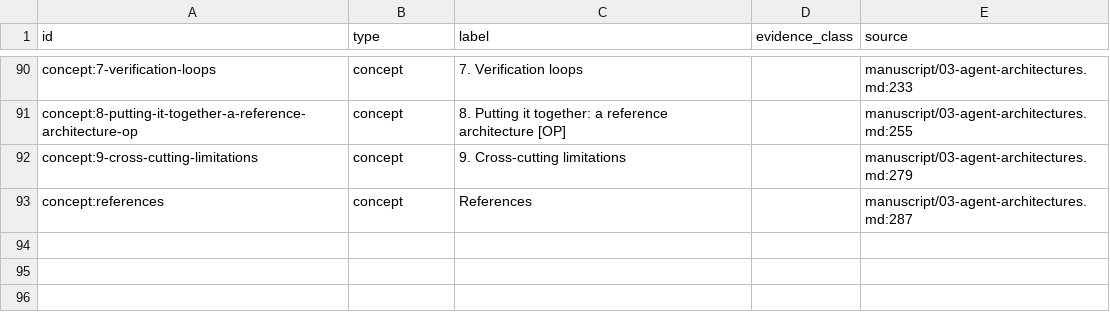
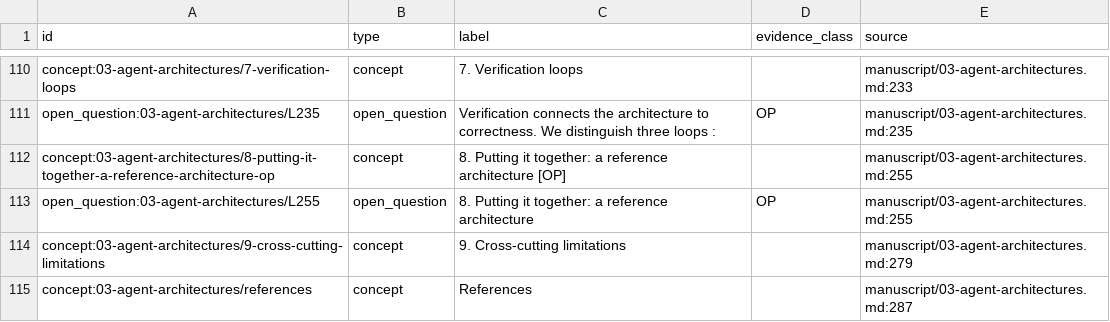
Before and after one commit to daemon-tech/ai-agent-engineering, a CSV file: graph/nodes.csv, drawn as a sheet; only a part is shown, gaps mark what is left out; addresses are those after the commit; the diff covers the shown part only; the diff names each change by its address in the sheet, - before the commit and + after, or states it on an @@ line.

Commit message:
graph: unique concept ids, build script, tag flags, coverage, open questions

```diff
--- a/graph/nodes.csv
+++ b/graph/nodes.csv
-A110 (id): concept:7-verification-loops
+A110 (id): concept:03-agent-architectures/7-verification-loops
+row 111: open_question:03-agent-architectures/L235 | open_question | Verification connects the architecture to correctness. We distinguish three loops : | OP | manuscript/03-agent-architectures.md:235
-A112 (id): concept:8-putting-it-together-a-reference-architecture-op
+A112 (id): concept:03-agent-architectures/8-putting-it-together-a-reference-architecture-op
+row 113: open_question:03-agent-architectures/L255 | open_question | 8. Putting it together: a reference architecture | OP | manuscript/03-agent-architectures.md:255
-A114 (id): concept:9-cross-cutting-limitations
+A114 (id): concept:03-agent-architectures/9-cross-cutting-limitations
-A115 (id): concept:references
+A115 (id): concept:03-agent-architectures/references
```
Also changed, not shown: 20 added rows, 47 moved rows and 32 edited cells elsewhere in this file, 5 other files.
